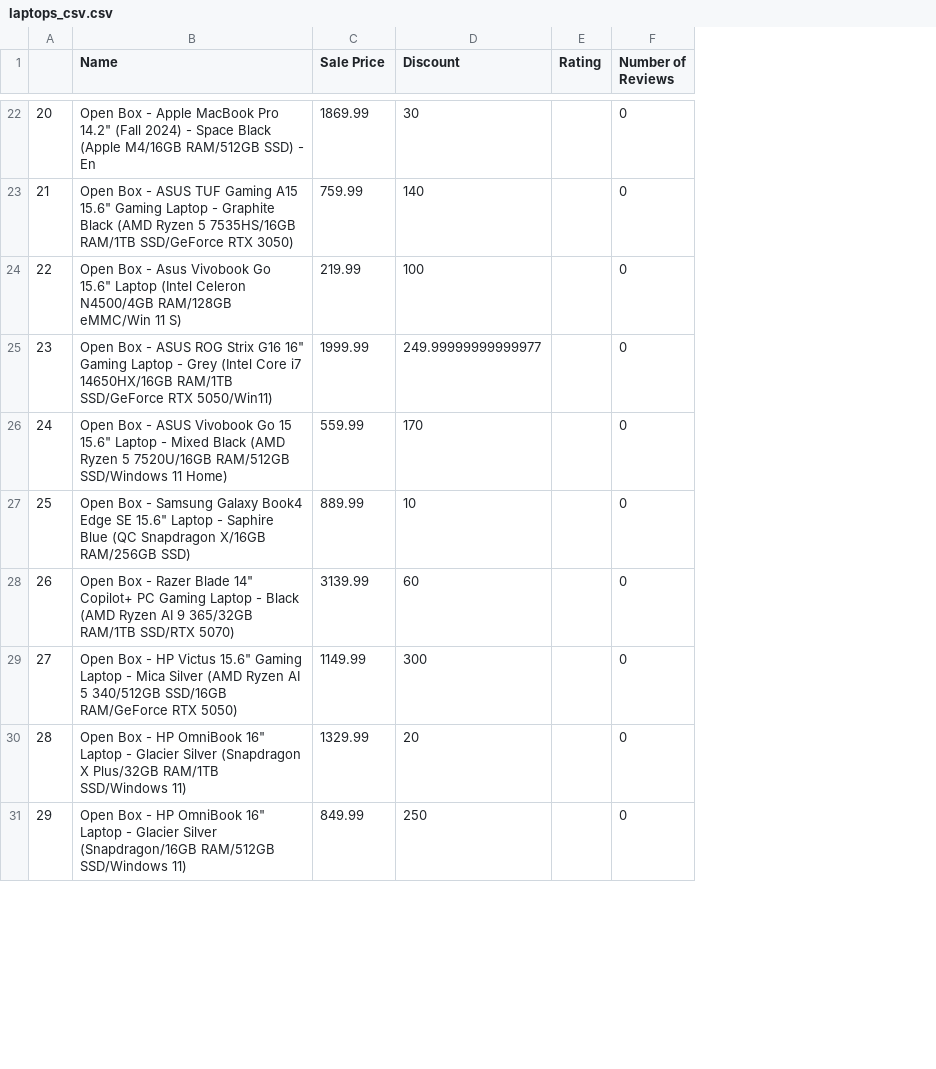
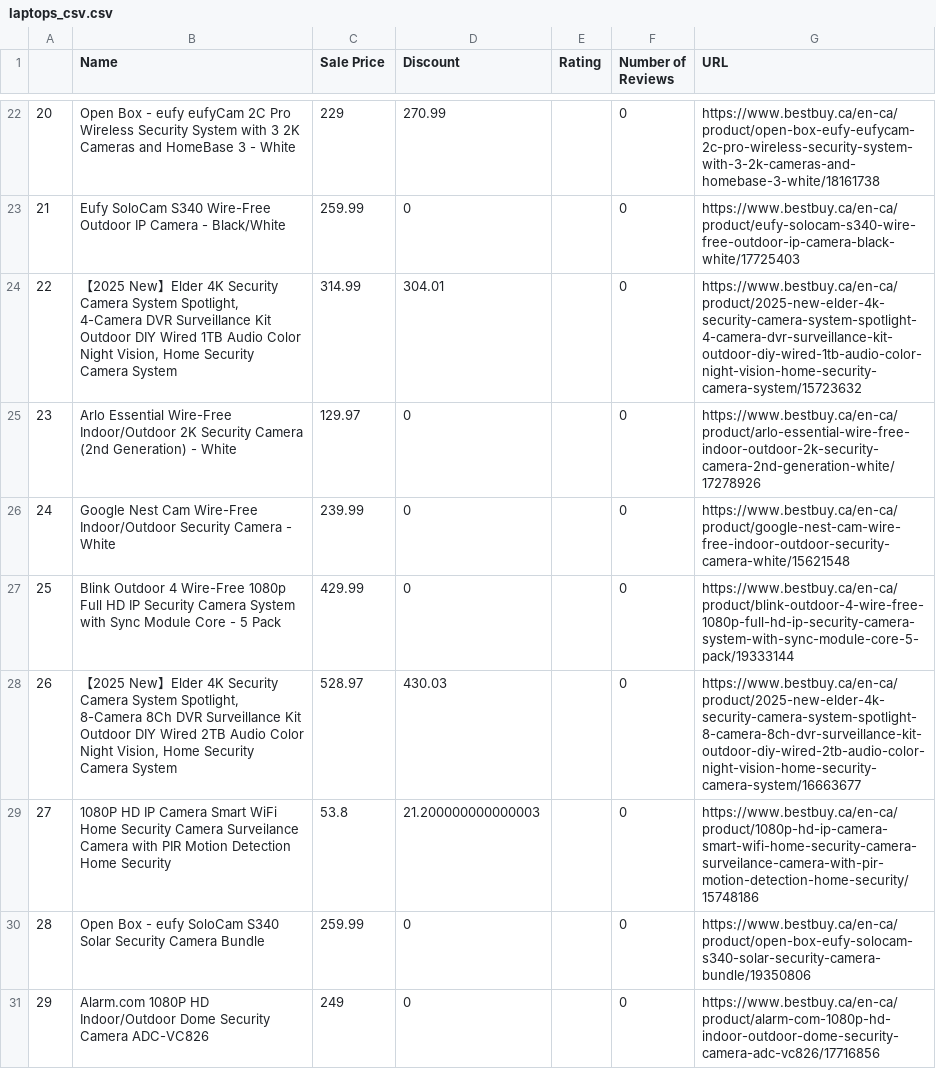
Before and after one commit to johnsonlei1/HoST-bestbuy-scraper, a CSV file: laptops_csv.csv, drawn as a sheet; only a part is shown, gaps mark what is left out; the diff covers the shown part only; the diff names each change by its address in the sheet, - before the commit and + after, or states it on an @@ line.

Commit message:
laptop catalog  -> any search result

```diff
--- a/laptops_csv.csv
+++ b/laptops_csv.csv
+column G (URL), rows 22-31: https://www.bestbuy.ca/en-ca/product/open-box-eufy-eufycam-2c-pro-wireless-security-system-with-3-2k-cameras-and-homebase-3-white/18161738 | https://www.bestbuy.ca/en-ca/product/eufy-solocam-s340-wire-free-outdoor-ip-camera-black-white/17725403 | https://www.bestbuy.ca/en-ca/product/2025-new-elder-4k-security-camera-system-spotlight-4-camera-dvr-surveillance-kit-outdoor-diy-wired-1tb-audio-color-night-vision-home-security-camera-system/15723632 | https://www.bestbuy.ca/en-ca/product/arlo-essential-wire-free-indoor-outdoor-2k-security-camera-2nd-generation-white/17278926 | https://www.bestbuy.ca/en-ca/product/google-nest-cam-wire-free-indoor-outdoor-security-camera-white/15621548 | https://www.bestbuy.ca/en-ca/product/blink-outdoor-4-wire-free-1080p-full-hd-ip-security-camera-system-with-sync-module-core-5-pack/19333144 | https://www.bestbuy.ca/en-ca/product/2025-new-elder-4k-security-camera-system-spotlight-8-camera-8ch-dvr-surveillance-kit-outdoor-diy-wired-2tb-audio-color-night-vision-home-security-camera-system/16663677 | https://www.bestbuy.ca/en-ca/product/1080p-hd-ip-camera-smart-wifi-home-security-camera-surveilance-camera-with-pir-motion-detection-home-security/15748186 | https://www.bestbuy.ca/en-ca/product/open-box-eufy-solocam-s340-solar-security-camera-bundle/19350806 | https://www.bestbuy.ca/en-ca/product/alarm-com-1080p-hd-indoor-outdoor-dome-security-camera-adc-vc826/17716856
-B22 (Name): …Box - Apple MacBook Pro 14.2" (Fall 2024) - Space Black (Apple M4/16GB RAM/512GB SSD) - En
+B22 (Name): …Box - eufy eufyCam 2C Pro Wireless Security System with 3 2K Cameras and HomeBase 3 - White
-C22 (Sale Price): 1869.99
+C22 (Sale Price): 229
-D22 (Discount): 30
+D22 (Discount): 270.99
-B23 (Name): Open Box - ASUS TUF Gaming A15 15.6" Gaming Laptop - Graphite Black (AMD Ryzen 5 7535HS/16GB RAM/1TB SSD/GeForce RTX 3050)
+B23 (Name): Eufy SoloCam S340 Wire-Free Outdoor IP Camera - Black/White
-C23 (Sale Price): 759.99
+C23 (Sale Price): 259.99
-D23 (Discount): 140
+D23 (Discount): 0
-B24 (Name): Open Box - Asus Vivobook Go 15.6" Laptop (Intel Celeron N4500/4GB RAM/128GB eMMC/Win 11 S)
+B24 (Name): 【2025 New】Elder 4K Security Camera System Spotlight, 4-Camera DVR Surveillance Kit Outdoor DIY Wired 1TB Audio Color Night Vision, Home Security Camera System
-C24 (Sale Price): 219.99
+C24 (Sale Price): 314.99
-D24 (Discount): 100
+D24 (Discount): 304.01
-B25 (Name): Open Box - ASUS ROG Strix G16 16" Gaming Laptop - Grey (Intel Core i7 14650HX/16GB RAM/1TB SSD/GeForce RTX 5050/Win11)
+B25 (Name): Arlo Essential Wire-Free Indoor/Outdoor 2K Security Camera (2nd Generation) - White
-C25 (Sale Price): 1999.99
+C25 (Sale Price): 129.97
-D25 (Discount): 249.99999999999977
+D25 (Discount): 0
-B26 (Name): Open Box - ASUS Vivobook Go 15 15.6" Laptop - Mixed Black (AMD Ryzen 5 7520U/16GB RAM/512GB SSD/Windows 11 Home)
+B26 (Name): Google Nest Cam Wire-Free Indoor/Outdoor Security Camera - White
-C26 (Sale Price): 559.99
+C26 (Sale Price): 239.99
-D26 (Discount): 170
+D26 (Discount): 0
-B27 (Name): Open Box - Samsung Galaxy Book4 Edge SE 15.6" Laptop - Saphire Blue (QC Snapdragon X/16GB RAM/256GB SSD)
+B27 (Name): Blink Outdoor 4 Wire-Free 1080p Full HD IP Security Camera System with Sync Module Core - 5 Pack
-C27 (Sale Price): 889.99
+C27 (Sale Price): 429.99
-D27 (Discount): 10
+D27 (Discount): 0
-B28 (Name): Open Box - Razer Blade 14" Copilot+ PC Gaming Laptop - Black (AMD Ryzen AI 9 365/32GB RAM/1TB SSD/RTX 5070)
+B28 (Name): 【2025 New】Elder 4K Security Camera System Spotlight, 8-Camera 8Ch DVR Surveillance Kit Outdoor DIY Wired 2TB Audio Color Night Vision, Home Security Camera System
-C28 (Sale Price): 3139.99
+C28 (Sale Price): 528.97
-D28 (Discount): 60
+D28 (Discount): 430.03
-B29 (Name): Open Box - HP Victus 15.6" Gaming Laptop - Mica Silver (AMD Ryzen AI 5 340/512GB SSD/16GB RAM/GeForce RTX 5050)
+B29 (Name): 1080P HD IP Camera Smart WiFi Home Security Camera Surveilance Camera with PIR Motion Detection Home Security
-C29 (Sale Price): 1149.99
+C29 (Sale Price): 53.8
-D29 (Discount): 300
+D29 (Discount): 21.200000000000003
-B30 (Name): …Box - HP OmniBook 16" Laptop - Glacier Silver (Snapdragon X Plus/32GB RAM/1TB SSD/Windows 11)
+B30 (Name): …Box - eufy SoloCam S340 Solar Security Camera Bundle
-C30 (Sale Price): 1329.99
+C30 (Sale Price): 259.99
-D30 (Discount): 20
+D30 (Discount): 0
-B31 (Name): Open Box - HP OmniBook 16" Laptop - Glacier Silver (Snapdragon/16GB RAM/512GB SSD/Windows 11)
+B31 (Name): Alarm.com 1080P HD Indoor/Outdoor Dome Security Camera ADC-VC826
-C31 (Sale Price): 849.99
+C31 (Sale Price): 249
-D31 (Discount): 250
+D31 (Discount): 0
```
Also changed, not shown: 66 edited cells elsewhere in this file, 1 other file.
